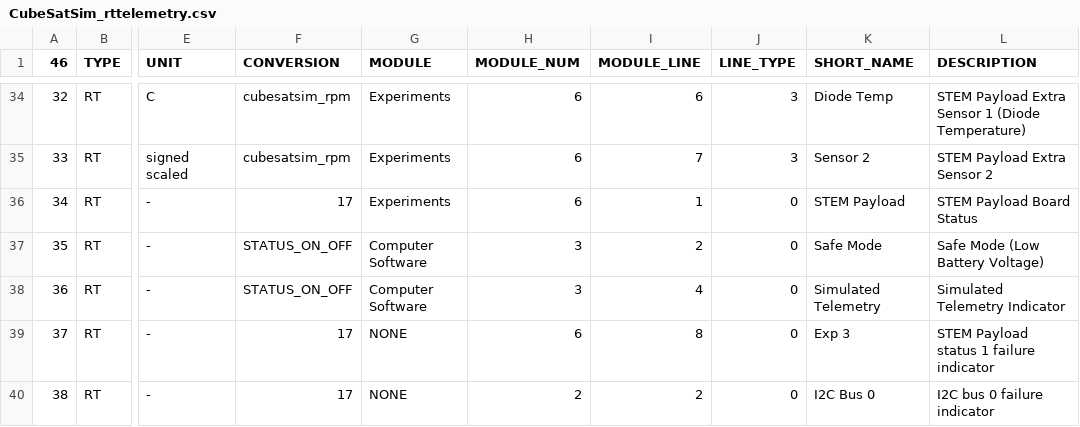
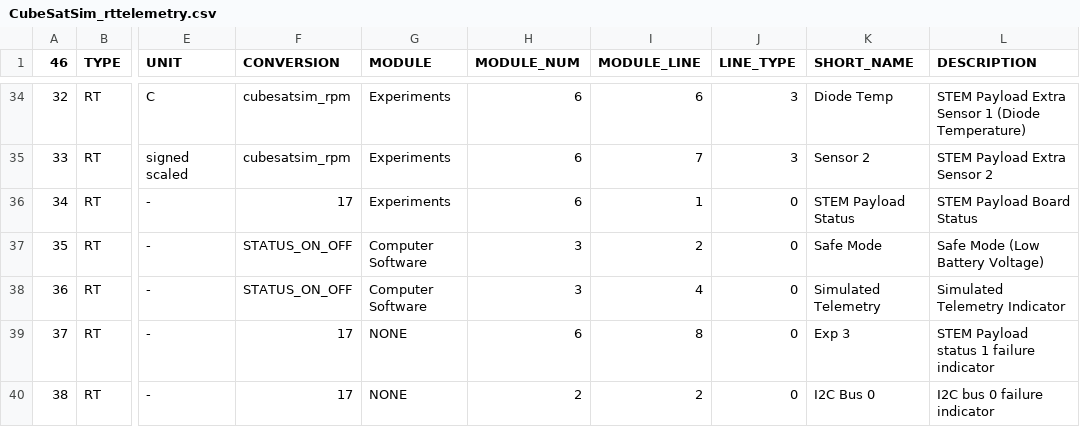
Before and after one commit to alanbjohnston/CubeSatSim, a CSV file: spacecraft/FoxTelem_11a/CubeSatSim_rttelemetry.csv, drawn as a sheet; only a part is shown, gaps mark what is left out; the diff names each change by its address in the sheet, - before the commit and + after, or states it on an @@ line.

Commit message:
Status

```diff
--- a/spacecraft/FoxTelem_11a/CubeSatSim_rttelemetry.csv
+++ b/spacecraft/FoxTelem_11a/CubeSatSim_rttelemetry.csv
-K36 (SHORT_NAME): STEM Payload
+K36 (SHORT_NAME): STEM Payload Status
```
